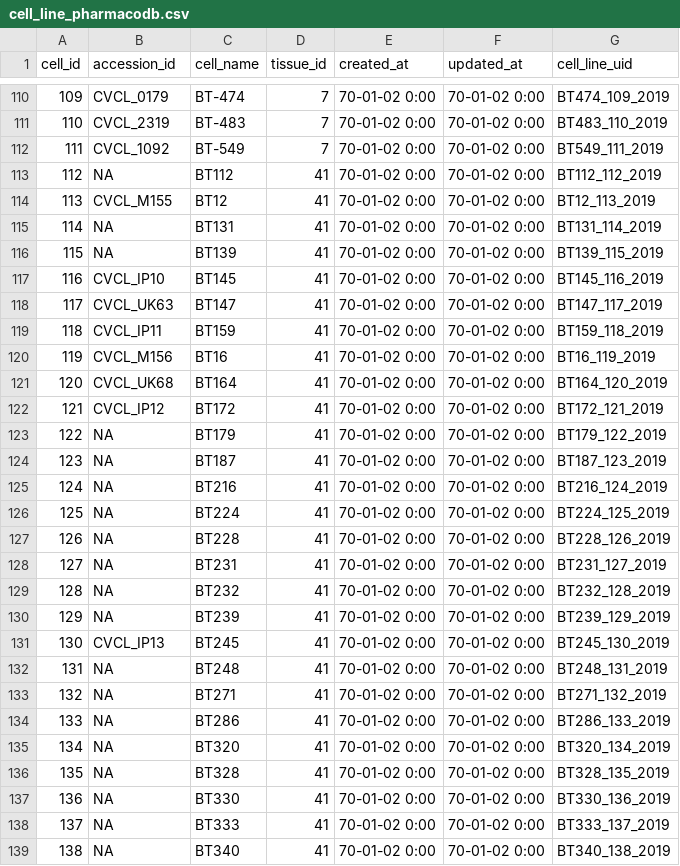
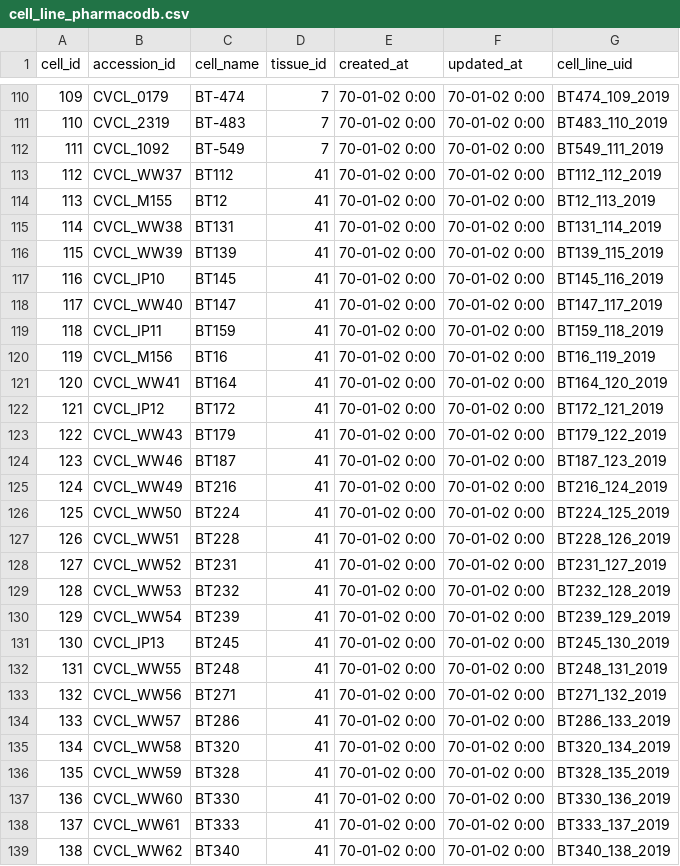
Before and after one commit to bhklab/Pharmacodb-Scripts, a CSV file: final_csv_files/cell_line_pharmacodb.csv, drawn as a sheet; only a part is shown, gaps mark what is left out; the diff covers the shown part only.

```diff
--- a/final_csv_files/cell_line_pharmacodb.csv
+++ b/final_csv_files/cell_line_pharmacodb.csv
@@ -112,28 +112,28 @@ cell_id,accession_id,cell_name,tissue_id,created_at,updated_at,cell_line_uid
 111,CVCL_1092,BT-549,7,70-01-02 0:00,70-01-02 0:00,BT549_111_2019
-112,NA,BT112,41,70-01-02 0:00,70-01-02 0:00,BT112_112_2019
+112,CVCL_WW37,BT112,41,70-01-02 0:00,70-01-02 0:00,BT112_112_2019
 113,CVCL_M155,BT12,41,70-01-02 0:00,70-01-02 0:00,BT12_113_2019
-114,NA,BT131,41,70-01-02 0:00,70-01-02 0:00,BT131_114_2019
-115,NA,BT139,41,70-01-02 0:00,70-01-02 0:00,BT139_115_2019
+114,CVCL_WW38,BT131,41,70-01-02 0:00,70-01-02 0:00,BT131_114_2019
+115,CVCL_WW39,BT139,41,70-01-02 0:00,70-01-02 0:00,BT139_115_2019
 116,CVCL_IP10,BT145,41,70-01-02 0:00,70-01-02 0:00,BT145_116_2019
-117,CVCL_UK63,BT147,41,70-01-02 0:00,70-01-02 0:00,BT147_117_2019
+117,CVCL_WW40,BT147,41,70-01-02 0:00,70-01-02 0:00,BT147_117_2019
 118,CVCL_IP11,BT159,41,70-01-02 0:00,70-01-02 0:00,BT159_118_2019
 119,CVCL_M156,BT16,41,70-01-02 0:00,70-01-02 0:00,BT16_119_2019
-120,CVCL_UK68,BT164,41,70-01-02 0:00,70-01-02 0:00,BT164_120_2019
+120,CVCL_WW41,BT164,41,70-01-02 0:00,70-01-02 0:00,BT164_120_2019
 121,CVCL_IP12,BT172,41,70-01-02 0:00,70-01-02 0:00,BT172_121_2019
-122,NA,BT179,41,70-01-02 0:00,70-01-02 0:00,BT179_122_2019
-123,NA,BT187,41,70-01-02 0:00,70-01-02 0:00,BT187_123_2019
-124,NA,BT216,41,70-01-02 0:00,70-01-02 0:00,BT216_124_2019
-125,NA,BT224,41,70-01-02 0:00,70-01-02 0:00,BT224_125_2019
-126,NA,BT228,41,70-01-02 0:00,70-01-02 0:00,BT228_126_2019
-127,NA,BT231,41,70-01-02 0:00,70-01-02 0:00,BT231_127_2019
-128,NA,BT232,41,70-01-02 0:00,70-01-02 0:00,BT232_128_2019
-129,NA,BT239,41,70-01-02 0:00,70-01-02 0:00,BT239_129_2019
+122,CVCL_WW43,BT179,41,70-01-02 0:00,70-01-02 0:00,BT179_122_2019
+123,CVCL_WW46,BT187,41,70-01-02 0:00,70-01-02 0:00,BT187_123_2019
+124,CVCL_WW49,BT216,41,70-01-02 0:00,70-01-02 0:00,BT216_124_2019
+125,CVCL_WW50,BT224,41,70-01-02 0:00,70-01-02 0:00,BT224_125_2019
+126,CVCL_WW51,BT228,41,70-01-02 0:00,70-01-02 0:00,BT228_126_2019
+127,CVCL_WW52,BT231,41,70-01-02 0:00,70-01-02 0:00,BT231_127_2019
+128,CVCL_WW53,BT232,41,70-01-02 0:00,70-01-02 0:00,BT232_128_2019
+129,CVCL_WW54,BT239,41,70-01-02 0:00,70-01-02 0:00,BT239_129_2019
 130,CVCL_IP13,BT245,41,70-01-02 0:00,70-01-02 0:00,BT245_130_2019
-131,NA,BT248,41,70-01-02 0:00,70-01-02 0:00,BT248_131_2019
-132,NA,BT271,41,70-01-02 0:00,70-01-02 0:00,BT271_132_2019
-133,NA,BT286,41,70-01-02 0:00,70-01-02 0:00,BT286_133_2019
-134,NA,BT320,41,70-01-02 0:00,70-01-02 0:00,BT320_134_2019
-135,NA,BT328,41,70-01-02 0:00,70-01-02 0:00,BT328_135_2019
-136,NA,BT330,41,70-01-02 0:00,70-01-02 0:00,BT330_136_2019
-137,NA,BT333,41,70-01-02 0:00,70-01-02 0:00,BT333_137_2019
-138,NA,BT340,41,70-01-02 0:00,70-01-02 0:00,BT340_138_2019
+131,CVCL_WW55,BT248,41,70-01-02 0:00,70-01-02 0:00,BT248_131_2019
+132,CVCL_WW56,BT271,41,70-01-02 0:00,70-01-02 0:00,BT271_132_2019
+133,CVCL_WW57,BT286,41,70-01-02 0:00,70-01-02 0:00,BT286_133_2019
+134,CVCL_WW58,BT320,41,70-01-02 0:00,70-01-02 0:00,BT320_134_2019
+135,CVCL_WW59,BT328,41,70-01-02 0:00,70-01-02 0:00,BT328_135_2019
+136,CVCL_WW60,BT330,41,70-01-02 0:00,70-01-02 0:00,BT330_136_2019
+137,CVCL_WW61,BT333,41,70-01-02 0:00,70-01-02 0:00,BT333_137_2019
+138,CVCL_WW62,BT340,41,70-01-02 0:00,70-01-02 0:00,BT340_138_2019
```
Also changed, not shown: 52 edited cells elsewhere in this file, 1 other file.
